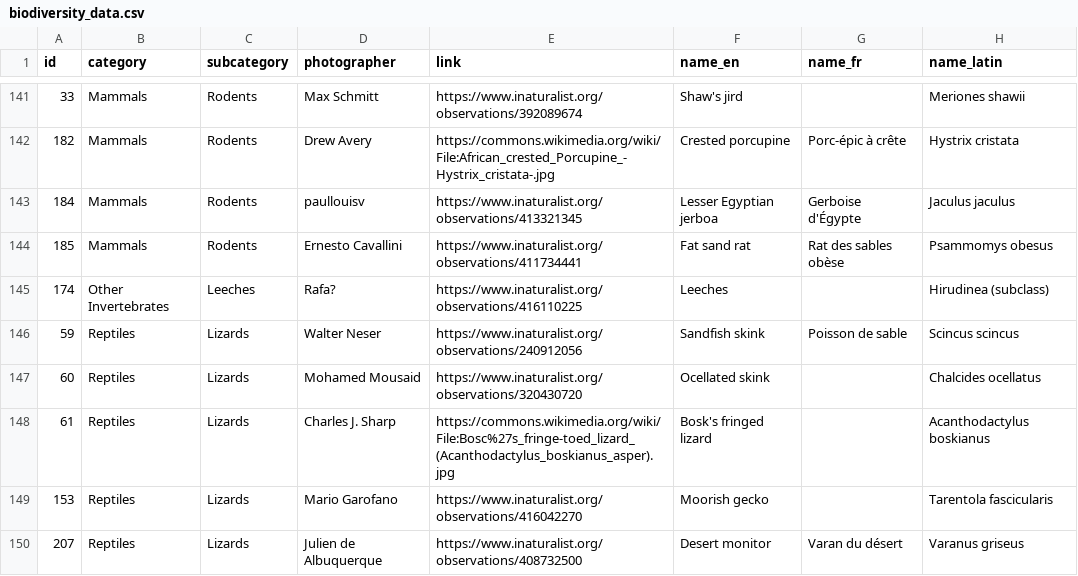
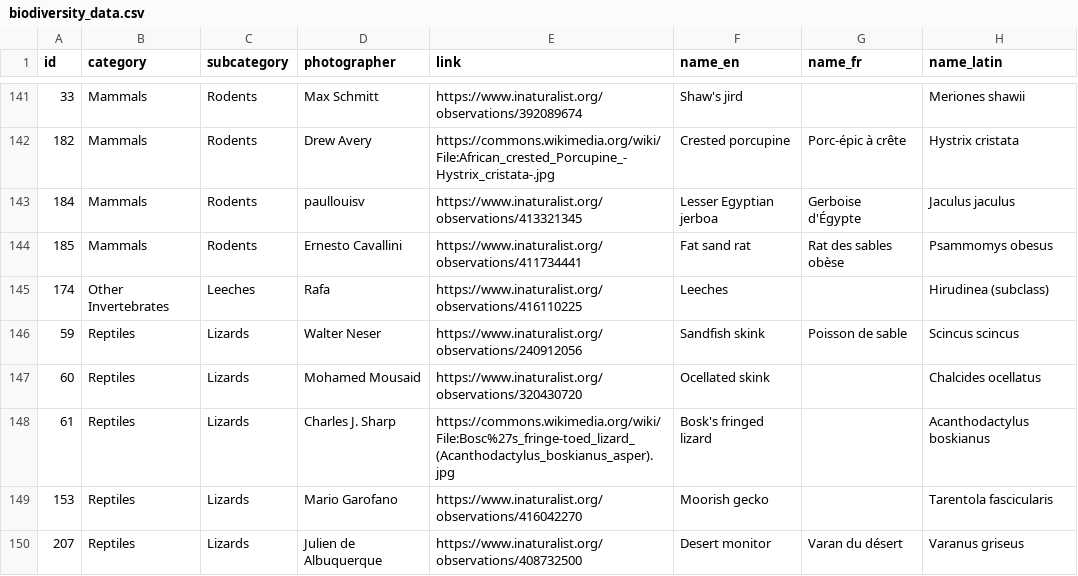
Before and after one commit to Zakherwwf/bnp-storymap-wwf-brand, a CSV file: Public-data/downloads/biodiversity_data.csv, drawn as a sheet; only a part is shown, gaps mark what is left out; the diff covers the shown part only; the diff names each change by its address in the sheet, - before the commit and + after, or states it on an @@ line.

```diff
--- a/Public-data/downloads/biodiversity_data.csv
+++ b/Public-data/downloads/biodiversity_data.csv
-D145 (photographer): Rafa?
+D145 (photographer): Rafa
```
Also changed, not shown: 7 edited cells elsewhere in this file, 2 other files.
